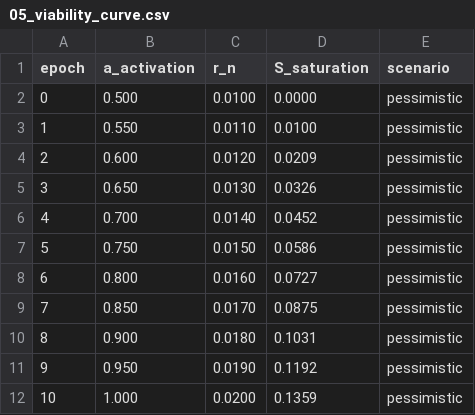
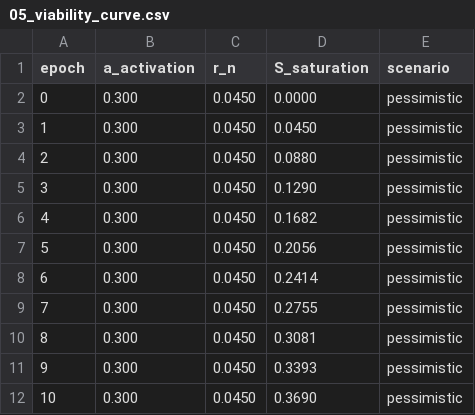
Before and after one commit to Deobfugazi/darkith-forge, a CSV file: proof/burden-uplift/E2E-REHEARSAL-2026-11-24/05_viability_curve.csv, drawn as a sheet; only a part is shown; the diff covers the shown part only.

```diff
--- a/proof/burden-uplift/E2E-REHEARSAL-2026-11-24/05_viability_curve.csv
+++ b/proof/burden-uplift/E2E-REHEARSAL-2026-11-24/05_viability_curve.csv
@@ -1,12 +1,12 @@
 epoch,a_activation,r_n,S_saturation,scenario
-0,0.500,0.0100,0.0000,pessimistic
-1,0.550,0.0110,0.0100,pessimistic
-2,0.600,0.0120,0.0209,pessimistic
-3,0.650,0.0130,0.0326,pessimistic
-4,0.700,0.0140,0.0452,pessimistic
-5,0.750,0.0150,0.0586,pessimistic
-6,0.800,0.0160,0.0727,pessimistic
-7,0.850,0.0170,0.0875,pessimistic
-8,0.900,0.0180,0.1031,pessimistic
-9,0.950,0.0190,0.1192,pessimistic
-10,1.000,0.0200,0.1359,pessimistic
+0,0.300,0.0450,0.0000,pessimistic
+1,0.300,0.0450,0.0450,pessimistic
+2,0.300,0.0450,0.0880,pessimistic
+3,0.300,0.0450,0.1290,pessimistic
+4,0.300,0.0450,0.1682,pessimistic
+5,0.300,0.0450,0.2056,pessimistic
+6,0.300,0.0450,0.2414,pessimistic
+7,0.300,0.0450,0.2755,pessimistic
+8,0.300,0.0450,0.3081,pessimistic
+9,0.300,0.0450,0.3393,pessimistic
+10,0.300,0.0450,0.3690,pessimistic
```
Also changed, not shown: 2 added rows and 86 edited cells elsewhere in this file, 10 other files.
